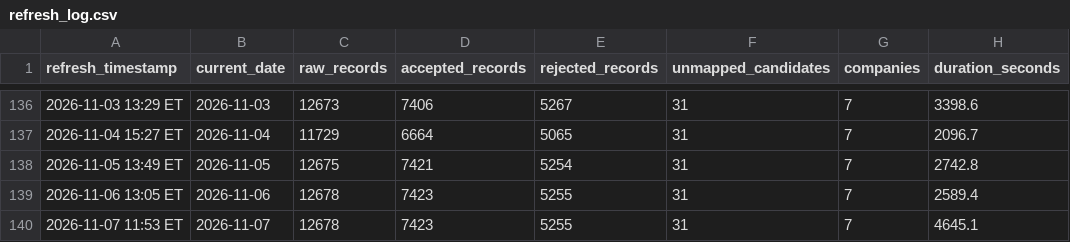
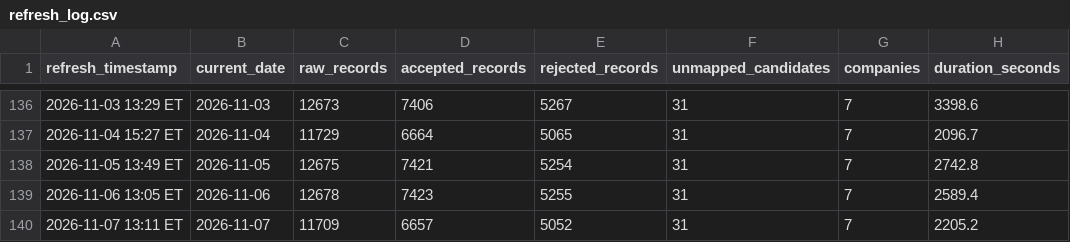
Before and after one commit to angadsethi01-dot/Angad, a CSV file: data/logs/refresh_log.csv, drawn as a sheet; only a part is shown, gaps mark what is left out; the diff names each change by its address in the sheet, - before the commit and + after, or states it on an @@ line.

```diff
--- a/data/logs/refresh_log.csv
+++ b/data/logs/refresh_log.csv
-A140 (refresh_timestamp): 2026-11-07 11:53 ET
+A140 (refresh_timestamp): 2026-11-07 13:11 ET
-C140 (raw_records): 12678
+C140 (raw_records): 11709
-D140 (accepted_records): 7423
+D140 (accepted_records): 6657
-E140 (rejected_records): 5255
+E140 (rejected_records): 5052
-H140 (duration_seconds): 4645.1
+H140 (duration_seconds): 2205.2
```
Also changed, not shown: 4 other files.
